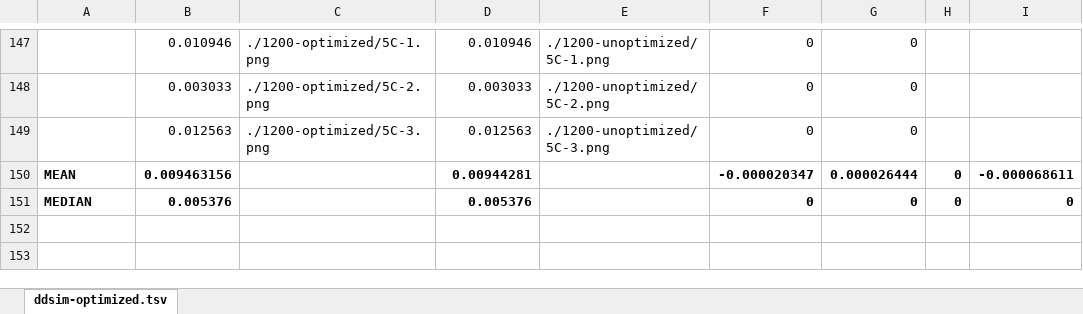
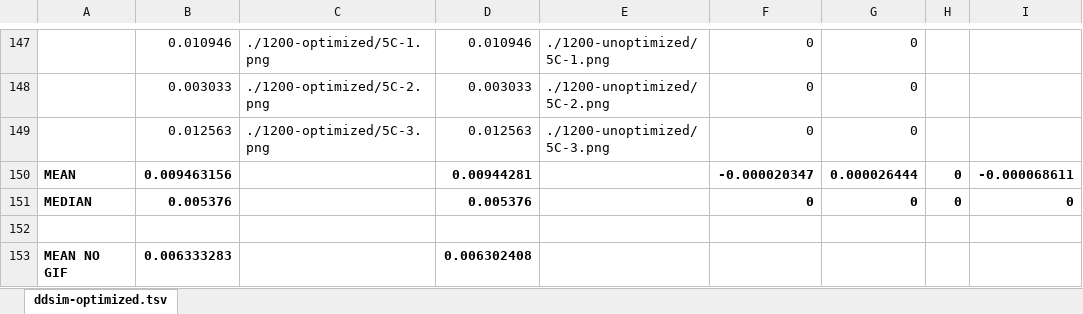
Before and after one commit to Godweed/image-resize-tests, an Excel workbook: test1-input-optimization/dssim.xlsx, sheet ddsim-optimized.tsv, drawn as a sheet; only a part is shown, gaps mark what is left out; values as stored, in another font and other column widths than the file's, no borders; the diff names each change by its address in the sheet, - before the commit and + after, or states it on an @@ line.

```diff
--- a/test1-input-optimization/dssim.xlsx (sheet ddsim-optimized.tsv)
+++ b/test1-input-optimization/dssim.xlsx (sheet ddsim-optimized.tsv)
+row 152: (empty)
+row 153: MEAN NO GIF | 0.006333283 |  | 0.006302408
```
Also changed, not shown: test2-function/dssim.xlsx, test2-function/filesize.xlsx, 3 other files.
